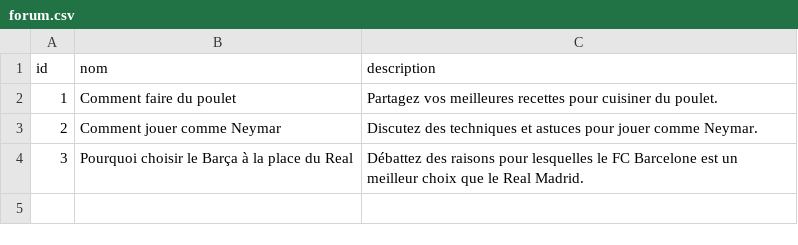
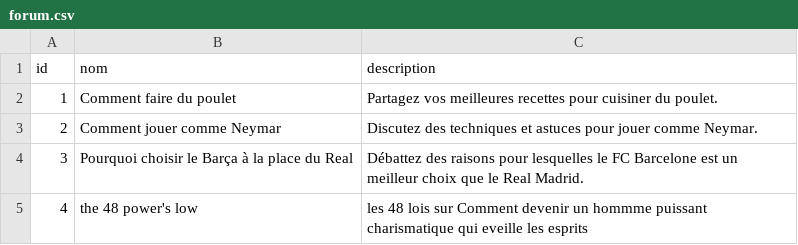
Before and after one commit to faridhdianda/2025H-420-2C3-MA-Pyforum-tp2, a CSV file: src/pyforum/data/forum.csv, drawn as a sheet; the diff names each change by its address in the sheet, - before the commit and + after, or states it on an @@ line.

```diff
--- a/src/pyforum/data/forum.csv
+++ b/src/pyforum/data/forum.csv
+row 5: 4 | the 48 power's low | les 48 lois sur Comment devenir un hommme puissant charismatique qui eveille les esprits
```
Also changed, not shown: 3 other files.
